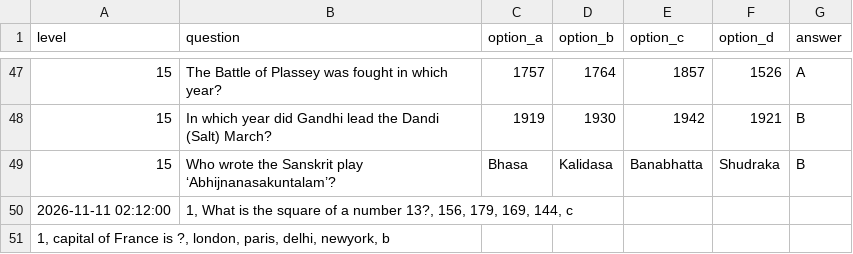
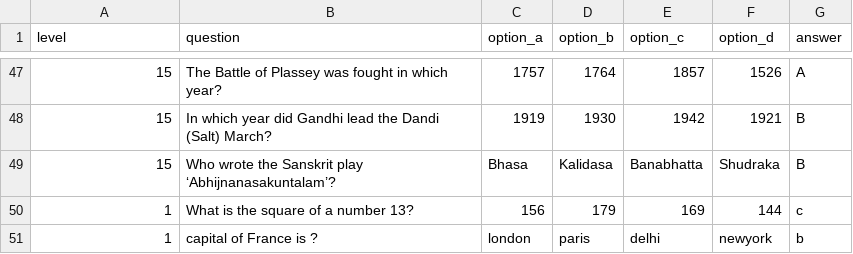
Before and after one commit to RajMujmer/KBC, a CSV file: questions.csv, drawn as a sheet; only a part is shown, gaps mark what is left out.

Commit message:
Clean up questions in questions.csv
Removed timestamps and quotes from questions in CSV.

```diff
--- a/questions.csv
+++ b/questions.csv
@@ -49,3 +49,3 @@ level,question,option_a,option_b,option_c,option_d,answer
 15,Who wrote the Sanskrit play ‘Abhijnanasakuntalam’?,Bhasa,Kalidasa,Banabhatta,Shudraka,B
-2026-11-11 02:12:00,"1, What is the square of a number 13?, 156, 179, 169, 144, c"
-"1, capital of France is ?, london, paris, delhi, newyork, b"
+1, What is the square of a number 13?, 156, 179, 169, 144, c
+1, capital of France is ?, london, paris, delhi, newyork, b
```
